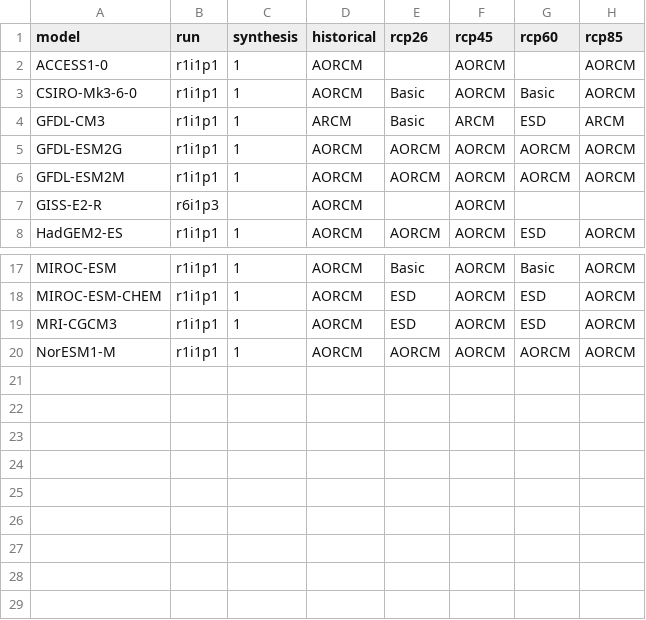
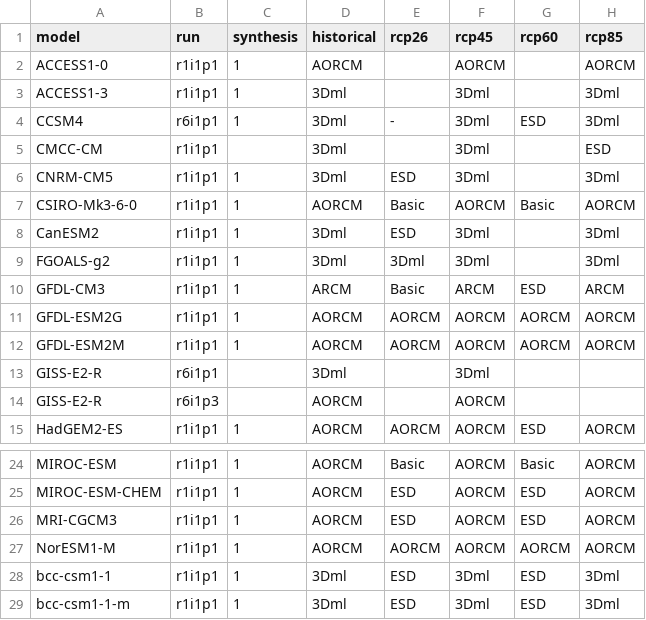
Before and after one commit to WCRP-CORDEX/cmip6-for-cordex, a CSV file: docs/CMIP5_for_CORDEX_availability_RCM.csv, drawn as a sheet; only a part is shown, gaps mark what is left out; the diff names each change by its address in the sheet, - before the commit and + after, or states it on an @@ line.

Commit message:
Fix link and include 3Dml in CMIP5 RCM LBC report

```diff
--- a/docs/CMIP5_for_CORDEX_availability_RCM.csv
+++ b/docs/CMIP5_for_CORDEX_availability_RCM.csv
+row 3: ACCESS1-3 | r1i1p1 | 1 | 3Dml |  | 3Dml |  | 3Dml
+row 4: CCSM4 | r6i1p1 | 1 | 3Dml | - | 3Dml | ESD | 3Dml
+row 5: CMCC-CM | r1i1p1 |  | 3Dml |  | 3Dml |  | ESD
+row 6: CNRM-CM5 | r1i1p1 | 1 | 3Dml | ESD | 3Dml |  | 3Dml
+row 8: CanESM2 | r1i1p1 | 1 | 3Dml | ESD | 3Dml |  | 3Dml
+row 9: FGOALS-g2 | r1i1p1 | 1 | 3Dml | 3Dml | 3Dml |  | 3Dml
+row 13: GISS-E2-R | r6i1p1 |  | 3Dml |  | 3Dml
+row 28: bcc-csm1-1 | r1i1p1 | 1 | 3Dml | ESD | 3Dml | ESD | 3Dml
+row 29: bcc-csm1-1-m | r1i1p1 | 1 | 3Dml | ESD | 3Dml | ESD | 3Dml
```
Also changed, not shown: 2 other files.
